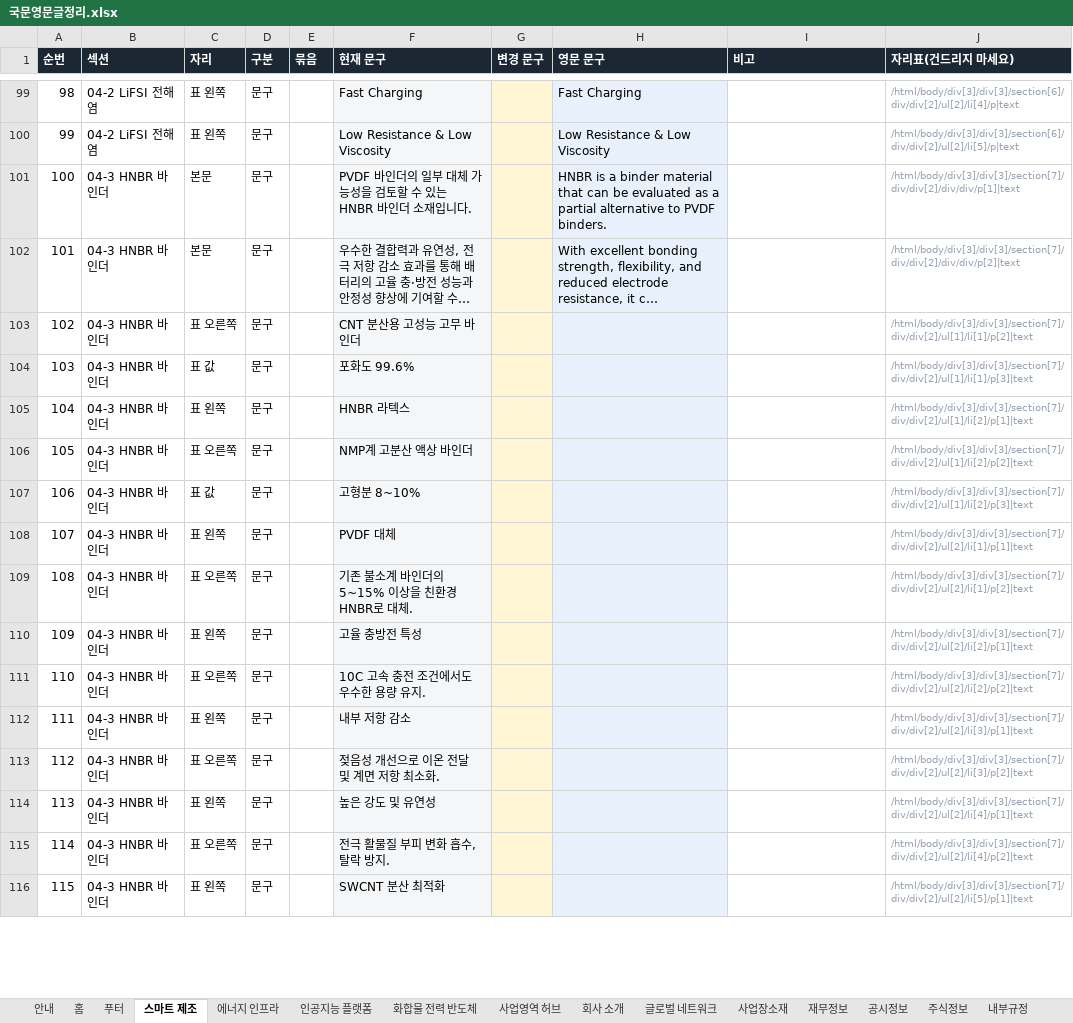
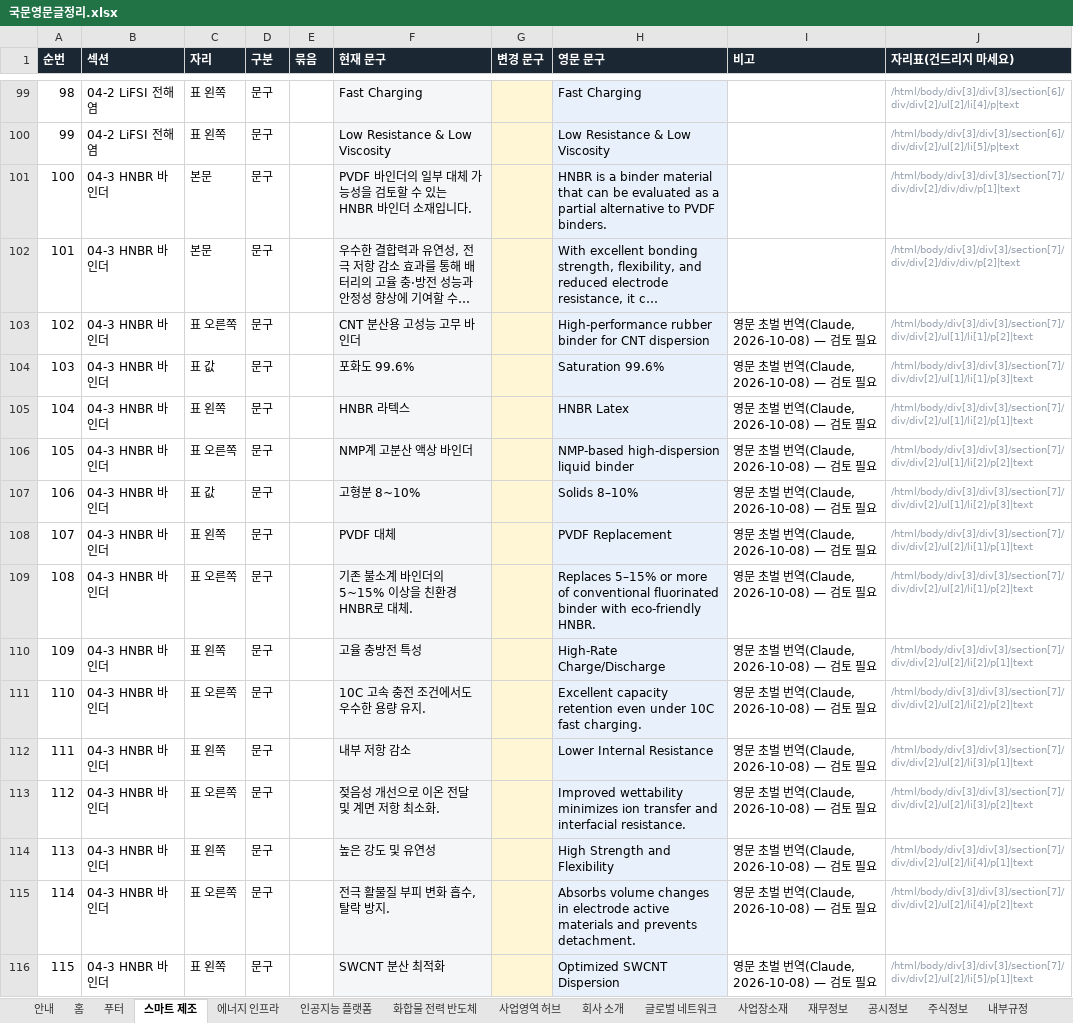
Before and after one commit to 01hye0ne/apro-website, an Excel workbook: content-export/국문영문글정리.xlsx, sheet 스마트 제조, drawn as a sheet; only a part is shown, gaps mark what is left out; long unchanged cells end in …; values as stored, in another font and other column widths than the file's, no borders; the diff covers the shown part only; the diff names each change by its address in the sheet, - before the commit and + after, or states it on an @@ line.

```diff
--- a/content-export/국문영문글정리.xlsx (sheet 스마트 제조)
+++ b/content-export/국문영문글정리.xlsx (sheet 스마트 제조)
-H103 (영문 문구): (empty)
+H103 (영문 문구): High-performance rubber binder for CNT dispersion
-I103:I116 (비고): (empty)
+I103:I116 (비고): 영문 초벌 번역(Claude, 2026-10-08) — 검토 필요
-H104 (영문 문구): (empty)
+H104 (영문 문구): Saturation 99.6%
-H105 (영문 문구): (empty)
+H105 (영문 문구): HNBR Latex
-H106 (영문 문구): (empty)
+H106 (영문 문구): NMP-based high-dispersion liquid binder
-H107 (영문 문구): (empty)
+H107 (영문 문구): Solids 8–10%
-H108 (영문 문구): (empty)
+H108 (영문 문구): PVDF Replacement
-H109 (영문 문구): (empty)
+H109 (영문 문구): Replaces 5–15% or more of conventional fluorinated binder with eco-friendly HNBR.
-H110 (영문 문구): (empty)
+H110 (영문 문구): High-Rate Charge/Discharge
-H111 (영문 문구): (empty)
+H111 (영문 문구): Excellent capacity retention even under 10C fast charging.
-H112 (영문 문구): (empty)
+H112 (영문 문구): Lower Internal Resistance
-H113 (영문 문구): (empty)
+H113 (영문 문구): Improved wettability minimizes ion transfer and interfacial resistance.
-H114 (영문 문구): (empty)
+H114 (영문 문구): High Strength and Flexibility
-H115 (영문 문구): (empty)
+H115 (영문 문구): Absorbs volume changes in electrode active materials and prevents detachment.
-H116 (영문 문구): (empty)
+H116 (영문 문구): Optimized SWCNT Dispersion
```
Also changed, not shown: 96 edited cells elsewhere in this sheet, sheet 에너지 인프라, sheet 내외부 신고채널, sheet 사회, sheet 환경, sheet 주식정보, sheet 글로벌 네트워크, 12 more sheets, other sheet tabs, 28 other files.
